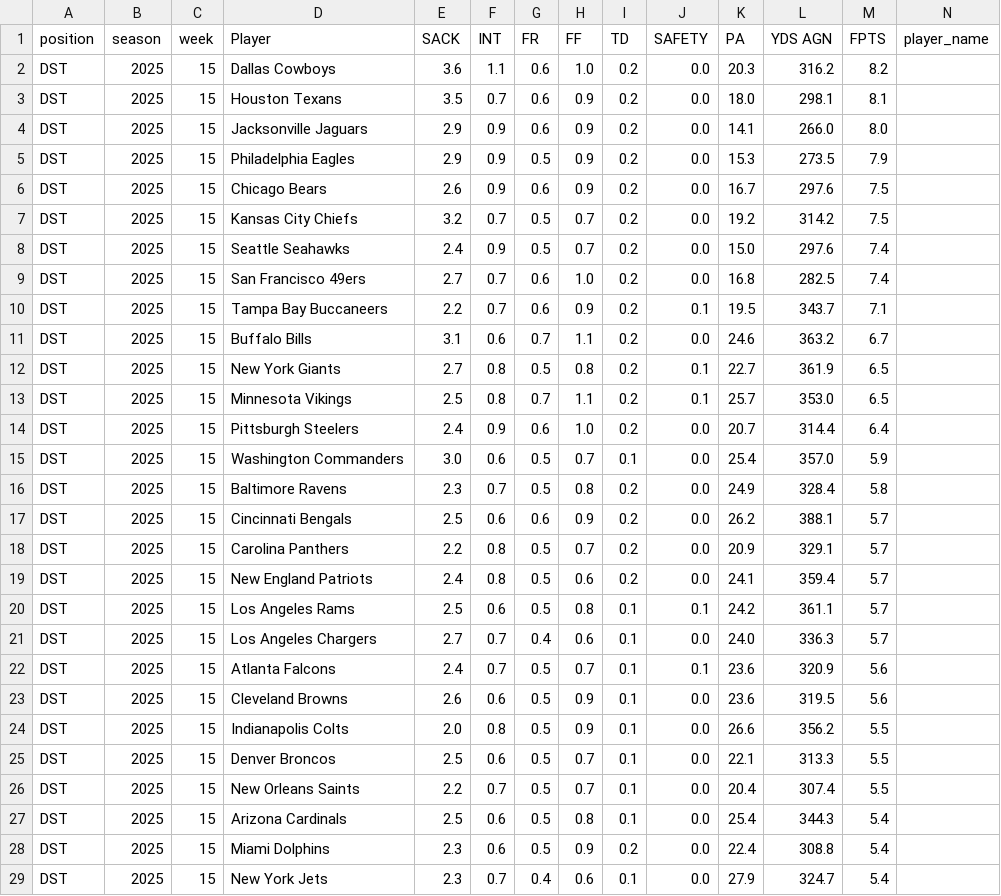
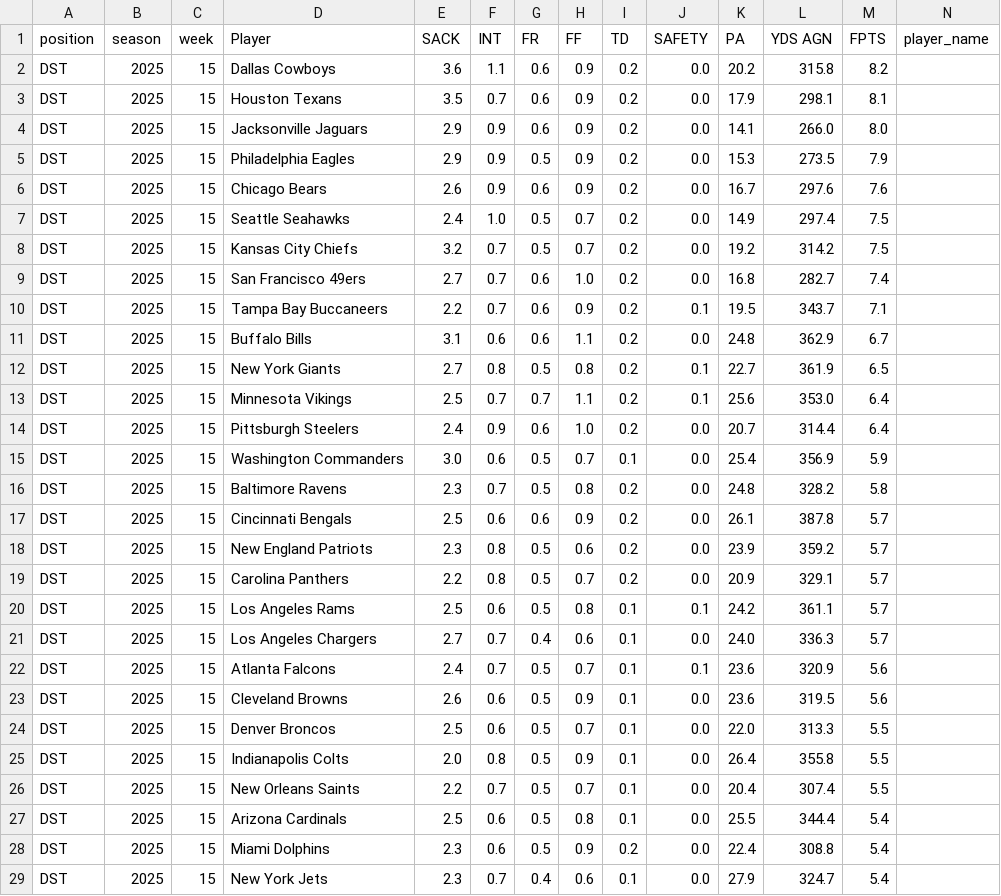
Before and after one commit to KoBeWa/fantasypros-projections, a CSV file: data/2025/week_current/dst.csv, drawn as a sheet; only a part is shown; removed rows and columns are numbered as before the commit, all else as after; rows hold the shown columns only; the diff covers the shown part only; the diff names each change by its address in the sheet, - before the commit and + after, or states it on an @@ line.

```diff
--- a/data/2025/week_current/dst.csv
+++ b/data/2025/week_current/dst.csv
-H2 (FF): 1.0
+H2 (FF): 0.9
-K2 (PA): 20.3
+K2 (PA): 20.2
-L2 (YDS AGN): 316.2
+L2 (YDS AGN): 315.8
-K3 (PA): 18.0
+K3 (PA): 17.9
-M6 (FPTS): 7.5
+M6 (FPTS): 7.6
+row 7: DST | 2025 | 15 | Seattle Seahawks | 2.4 | 1.0 | 0.5 | 0.7 | 0.2 | 0.0 | 14.9 | 297.4 | 7.5
-row 8: DST | 2025 | 15 | Seattle Seahawks | 2.4 | 0.9 | 0.5 | 0.7 | 0.2 | 0.0 | 15.0 | 297.6 | 7.4
-L9 (YDS AGN): 282.5
+L9 (YDS AGN): 282.7
-G11 (FR): 0.7
+G11 (FR): 0.6
-K11 (PA): 24.6
+K11 (PA): 24.8
-L11 (YDS AGN): 363.2
+L11 (YDS AGN): 362.9
-F13 (INT): 0.8
+F13 (INT): 0.7
-K13 (PA): 25.7
+K13 (PA): 25.6
-M13 (FPTS): 6.5
+M13 (FPTS): 6.4
-L15 (YDS AGN): 357.0
+L15 (YDS AGN): 356.9
-K16 (PA): 24.9
+K16 (PA): 24.8
-L16 (YDS AGN): 328.4
+L16 (YDS AGN): 328.2
-K17 (PA): 26.2
+K17 (PA): 26.1
-L17 (YDS AGN): 388.1
+L17 (YDS AGN): 387.8
+row 18: DST | 2025 | 15 | New England Patriots | 2.3 | 0.8 | 0.5 | 0.6 | 0.2 | 0.0 | 23.9 | 359.2 | 5.7
-row 19: DST | 2025 | 15 | New England Patriots | 2.4 | 0.8 | 0.5 | 0.6 | 0.2 | 0.0 | 24.1 | 359.4 | 5.7
-row 24: DST | 2025 | 15 | Indianapolis Colts | 2.0 | 0.8 | 0.5 | 0.9 | 0.1 | 0.0 | 26.6 | 356.2 | 5.5
-K24 (PA): 22.1
+K24 (PA): 22.0
+row 25: DST | 2025 | 15 | Indianapolis Colts | 2.0 | 0.8 | 0.5 | 0.9 | 0.1 | 0.0 | 26.4 | 355.8 | 5.5
-K27 (PA): 25.4
+K27 (PA): 25.5
-L27 (YDS AGN): 344.3
+L27 (YDS AGN): 344.4
```
Also changed, not shown: 6 edited cells elsewhere in this file, data/2025/week_current/k.csv, data/2025/week_current/qb.csv, 3 other files.
